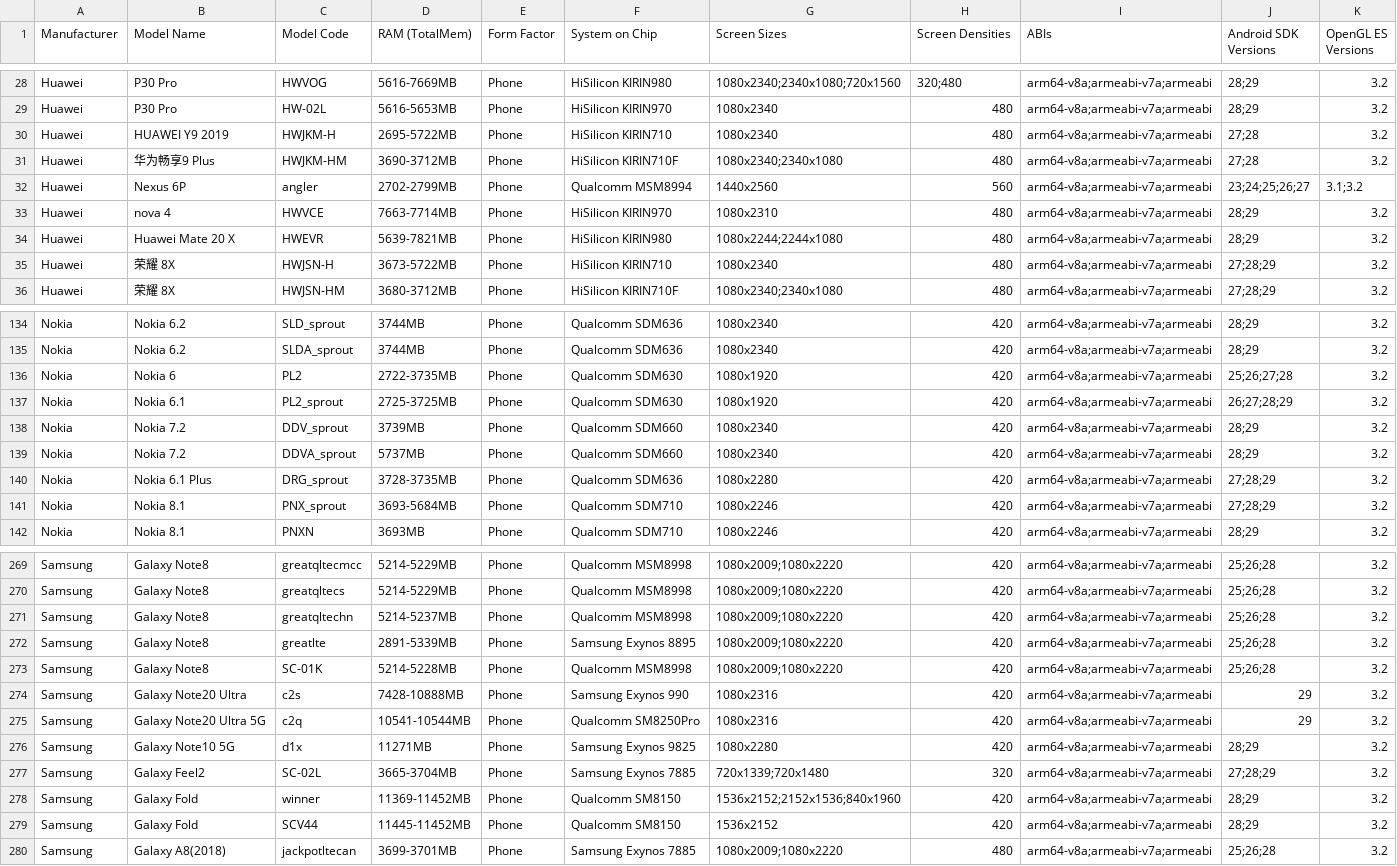
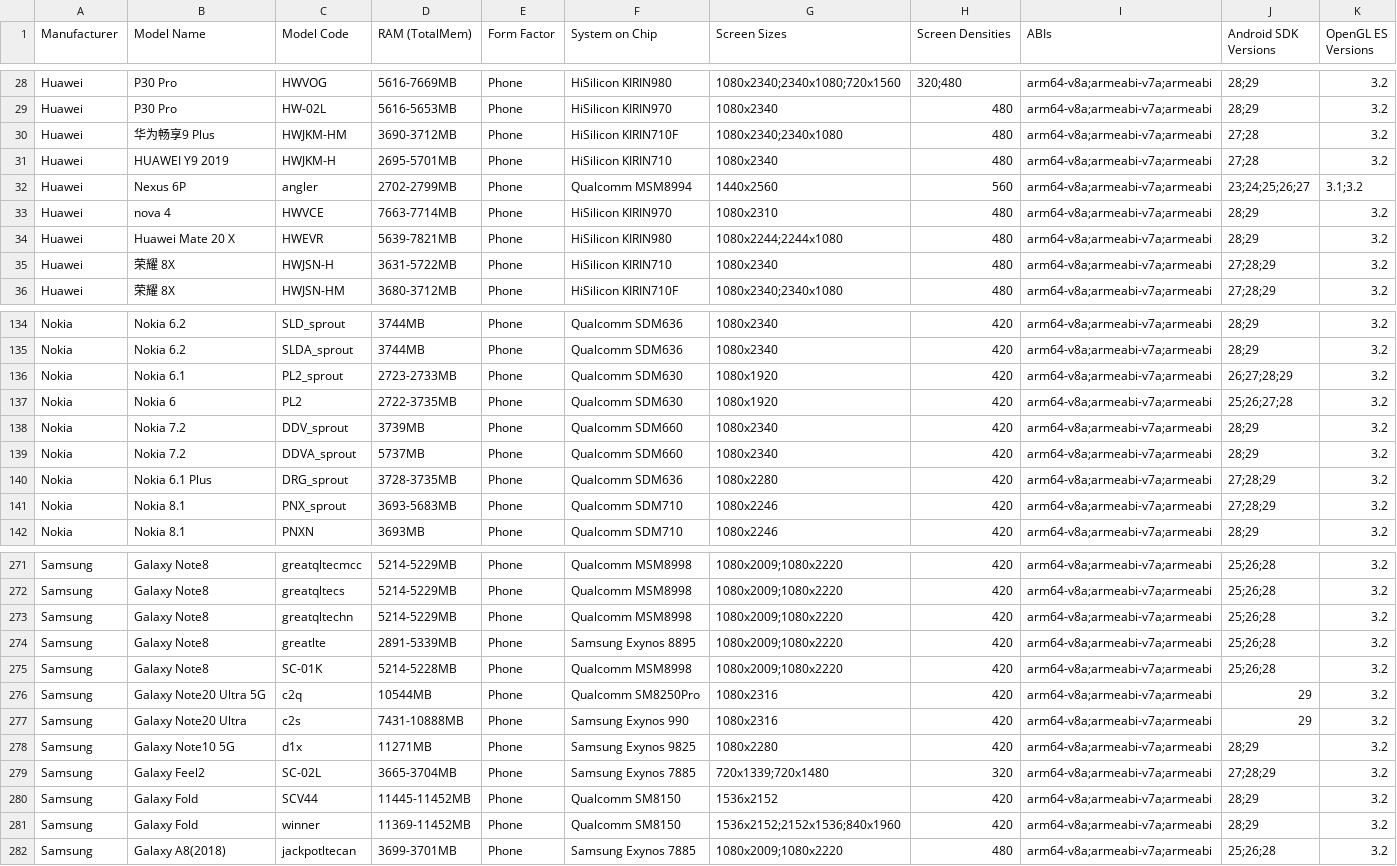
Before and after one commit to rolandsmeenk/ARCore-devices, a CSV file: arcore_devicelist.csv, drawn as a sheet; only a part is shown, gaps mark what is left out; the diff covers the shown part only.

Commit message:
Updated list 19-8-2020

```diff
--- a/arcore_devicelist.csv
+++ b/arcore_devicelist.csv
@@ -29,4 +29,4 @@ Huawei,P30 Pro,HWVOG,5616-7669MB,Phone,HiSilicon KIRIN980,1080x2340;2340x1080;72
 Huawei,P30 Pro,HW-02L,5616-5653MB,Phone,HiSilicon KIRIN970,1080x2340,480,arm64-v8a;armeabi-v7a;armeabi,28;29,3.2
-Huawei,HUAWEI Y9 2019,HWJKM-H,2695-5722MB,Phone,HiSilicon KIRIN710,1080x2340,480,arm64-v8a;armeabi-v7a;armeabi,27;28,3.2
 Huawei,华为畅享9 Plus,HWJKM-HM,3690-3712MB,Phone,HiSilicon KIRIN710F,1080x2340;2340x1080,480,arm64-v8a;armeabi-v7a;armeabi,27;28,3.2
+Huawei,HUAWEI Y9 2019,HWJKM-H,2695-5701MB,Phone,HiSilicon KIRIN710,1080x2340,480,arm64-v8a;armeabi-v7a;armeabi,27;28,3.2
 Huawei,Nexus 6P,angler,2702-2799MB,Phone,Qualcomm MSM8994,1440x2560,560,arm64-v8a;armeabi-v7a;armeabi,23;24;25;26;27,3.1;3.2
@@ -34,3 +34,3 @@ Huawei,nova 4,HWVCE,7663-7714MB,Phone,HiSilicon KIRIN970,1080x2310,480,arm64-v8a
 Huawei,Huawei Mate 20 X,HWEVR,5639-7821MB,Phone,HiSilicon KIRIN980,1080x2244;2244x1080,480,arm64-v8a;armeabi-v7a;armeabi,28;29,3.2
-Huawei,荣耀 8X,HWJSN-H,3673-5722MB,Phone,HiSilicon KIRIN710,1080x2340,480,arm64-v8a;armeabi-v7a;armeabi,27;28;29,3.2
+Huawei,荣耀 8X,HWJSN-H,3631-5722MB,Phone,HiSilicon KIRIN710,1080x2340,480,arm64-v8a;armeabi-v7a;armeabi,27;28;29,3.2
 Huawei,荣耀 8X,HWJSN-HM,3680-3712MB,Phone,HiSilicon KIRIN710F,1080x2340;2340x1080,480,arm64-v8a;armeabi-v7a;armeabi,27;28;29,3.2
@@ -135,4 +135,4 @@ Nokia,Nokia 6.2,SLD_sprout,3744MB,Phone,Qualcomm SDM636,1080x2340,420,arm64-v8a;
 Nokia,Nokia 6.2,SLDA_sprout,3744MB,Phone,Qualcomm SDM636,1080x2340,420,arm64-v8a;armeabi-v7a;armeabi,28;29,3.2
+Nokia,Nokia 6.1,PL2_sprout,2723-2733MB,Phone,Qualcomm SDM630,1080x1920,420,arm64-v8a;armeabi-v7a;armeabi,26;27;28;29,3.2
 Nokia,Nokia 6,PL2,2722-3735MB,Phone,Qualcomm SDM630,1080x1920,420,arm64-v8a;armeabi-v7a;armeabi,25;26;27;28,3.2
-Nokia,Nokia 6.1,PL2_sprout,2725-3725MB,Phone,Qualcomm SDM630,1080x1920,420,arm64-v8a;armeabi-v7a;armeabi,26;27;28;29,3.2
 Nokia,Nokia 7.2,DDV_sprout,3739MB,Phone,Qualcomm SDM660,1080x2340,420,arm64-v8a;armeabi-v7a;armeabi,28;29,3.2
@@ -140,3 +140,3 @@ Nokia,Nokia 7.2,DDVA_sprout,5737MB,Phone,Qualcomm SDM660,1080x2340,420,arm64-v8a
 Nokia,Nokia 6.1 Plus,DRG_sprout,3728-3735MB,Phone,Qualcomm SDM636,1080x2280,420,arm64-v8a;armeabi-v7a;armeabi,27;28;29,3.2
-Nokia,Nokia 8.1,PNX_sprout,3693-5684MB,Phone,Qualcomm SDM710,1080x2246,420,arm64-v8a;armeabi-v7a;armeabi,27;28;29,3.2
+Nokia,Nokia 8.1,PNX_sprout,3693-5683MB,Phone,Qualcomm SDM710,1080x2246,420,arm64-v8a;armeabi-v7a;armeabi,27;28;29,3.2
 Nokia,Nokia 8.1,PNXN,3693MB,Phone,Qualcomm SDM710,1080x2246,420,arm64-v8a;armeabi-v7a;armeabi,28;29,3.2
@@ -270,11 +272,11 @@ Samsung,Galaxy Note8,greatqltecmcc,5214-5229MB,Phone,Qualcomm MSM8998,1080x2009;
 Samsung,Galaxy Note8,greatqltecs,5214-5229MB,Phone,Qualcomm MSM8998,1080x2009;1080x2220,420,arm64-v8a;armeabi-v7a;armeabi,25;26;28,3.2
-Samsung,Galaxy Note8,greatqltechn,5214-5237MB,Phone,Qualcomm MSM8998,1080x2009;1080x2220,420,arm64-v8a;armeabi-v7a;armeabi,25;26;28,3.2
+Samsung,Galaxy Note8,greatqltechn,5214-5229MB,Phone,Qualcomm MSM8998,1080x2009;1080x2220,420,arm64-v8a;armeabi-v7a;armeabi,25;26;28,3.2
 Samsung,Galaxy Note8,greatlte,2891-5339MB,Phone,Samsung Exynos 8895,1080x2009;1080x2220,420,arm64-v8a;armeabi-v7a;armeabi,25;26;28,3.2
 Samsung,Galaxy Note8,SC-01K,5214-5228MB,Phone,Qualcomm MSM8998,1080x2009;1080x2220,420,arm64-v8a;armeabi-v7a;armeabi,25;26;28,3.2
-Samsung,Galaxy Note20 Ultra,c2s,7428-10888MB,Phone,Samsung Exynos 990,1080x2316,420,arm64-v8a;armeabi-v7a;armeabi,29,3.2
-Samsung,Galaxy Note20 Ultra 5G,c2q,10541-10544MB,Phone,Qualcomm SM8250Pro,1080x2316,420,arm64-v8a;armeabi-v7a;armeabi,29,3.2
+Samsung,Galaxy Note20 Ultra 5G,c2q,10544MB,Phone,Qualcomm SM8250Pro,1080x2316,420,arm64-v8a;armeabi-v7a;armeabi,29,3.2
+Samsung,Galaxy Note20 Ultra,c2s,7431-10888MB,Phone,Samsung Exynos 990,1080x2316,420,arm64-v8a;armeabi-v7a;armeabi,29,3.2
 Samsung,Galaxy Note10 5G,d1x,11271MB,Phone,Samsung Exynos 9825,1080x2280,420,arm64-v8a;armeabi-v7a;armeabi,28;29,3.2
 Samsung,Galaxy Feel2,SC-02L,3665-3704MB,Phone,Samsung Exynos 7885,720x1339;720x1480,320,arm64-v8a;armeabi-v7a;armeabi,27;28;29,3.2
+Samsung,Galaxy Fold,SCV44,11445-11452MB,Phone,Qualcomm SM8150,1536x2152,420,arm64-v8a;armeabi-v7a;armeabi,28;29,3.2
 Samsung,Galaxy Fold,winner,11369-11452MB,Phone,Qualcomm SM8150,1536x2152;2152x1536;840x1960,420,arm64-v8a;armeabi-v7a;armeabi,28;29,3.2
-Samsung,Galaxy Fold,SCV44,11445-11452MB,Phone,Qualcomm SM8150,1536x2152,420,arm64-v8a;armeabi-v7a;armeabi,28;29,3.2
 Samsung,Galaxy A8(2018),jackpotltecan,3699-3701MB,Phone,Samsung Exynos 7885,1080x2009;1080x2220,480,arm64-v8a;armeabi-v7a;armeabi,25;26;28,3.2
```
Also changed, not shown: 2 added rows, 10 moved rows and 67 edited cells elsewhere in this file.
